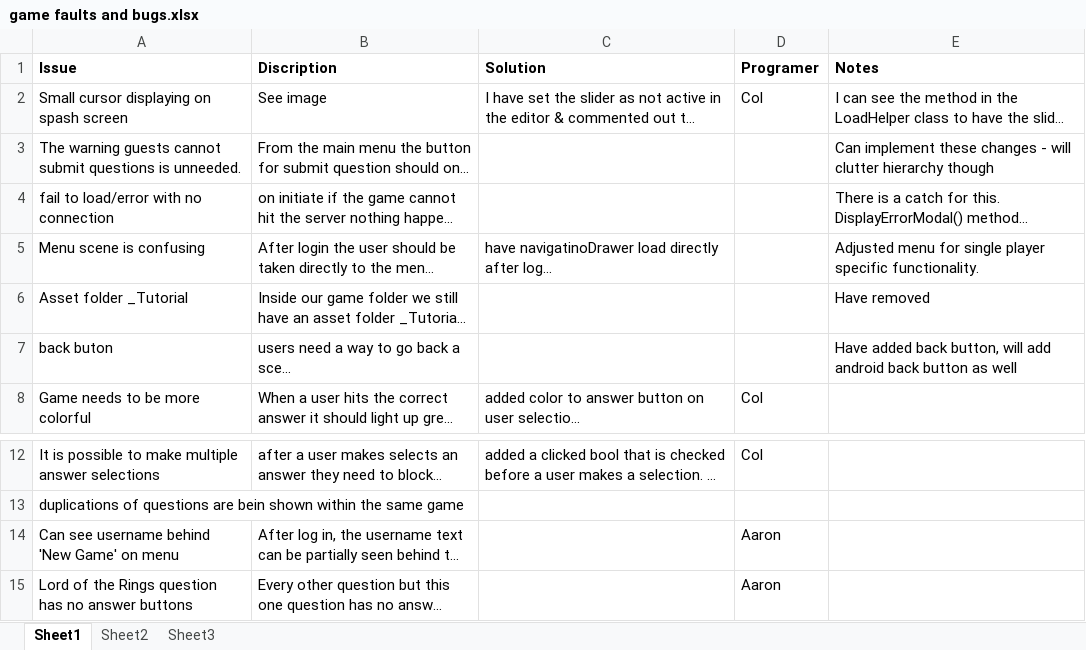
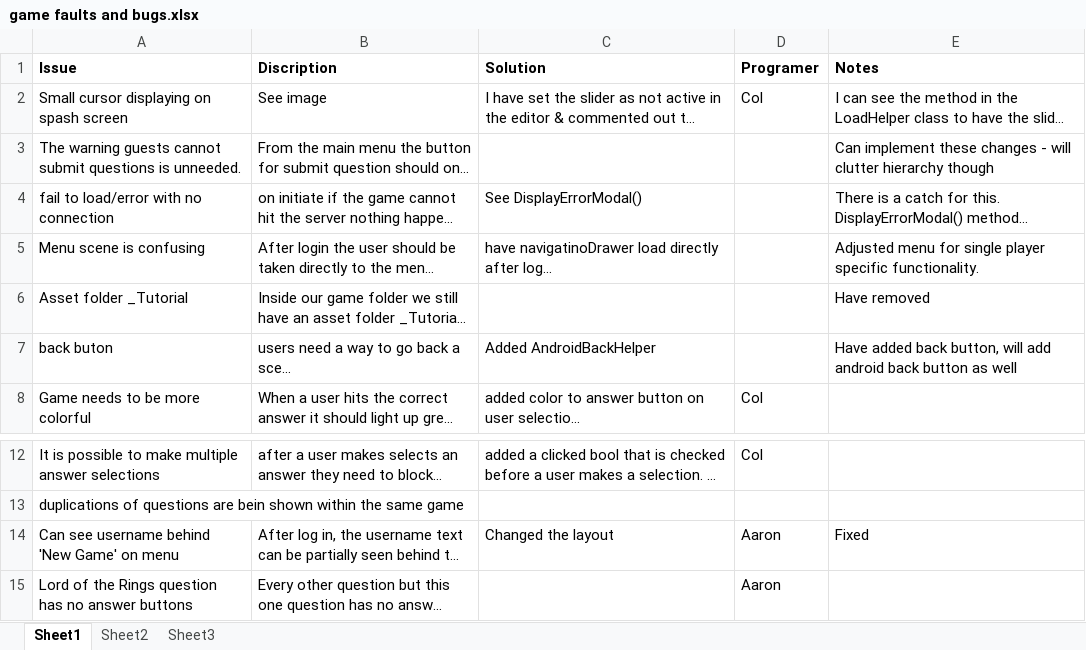
Before and after one commit to coldog86/Development-Project, an Excel workbook: game faults and bugs.xlsx, sheet Sheet1, drawn as a sheet; only a part is shown, gaps mark what is left out; long unchanged cells end in …; values as stored, in another font and other column widths than the file's, no borders; charts and pictures not drawn; the diff names each change by its address in the sheet, - before the commit and + after, or states it on an @@ line.

Commit message:
Updated comments

```diff
--- a/game faults and bugs.xlsx (sheet Sheet1)
+++ b/game faults and bugs.xlsx (sheet Sheet1)
-C4 (Solution): (empty)
+C4 (Solution): See DisplayErrorModal()
-C7 (Solution): (empty)
+C7 (Solution): Added AndroidBackHelper
-C14 (Solution): (empty)
+C14 (Solution): Changed the layout
-E14 (Notes): (empty)
+E14 (Notes): Fixed
```
Also changed, not shown: charts or pictures.
